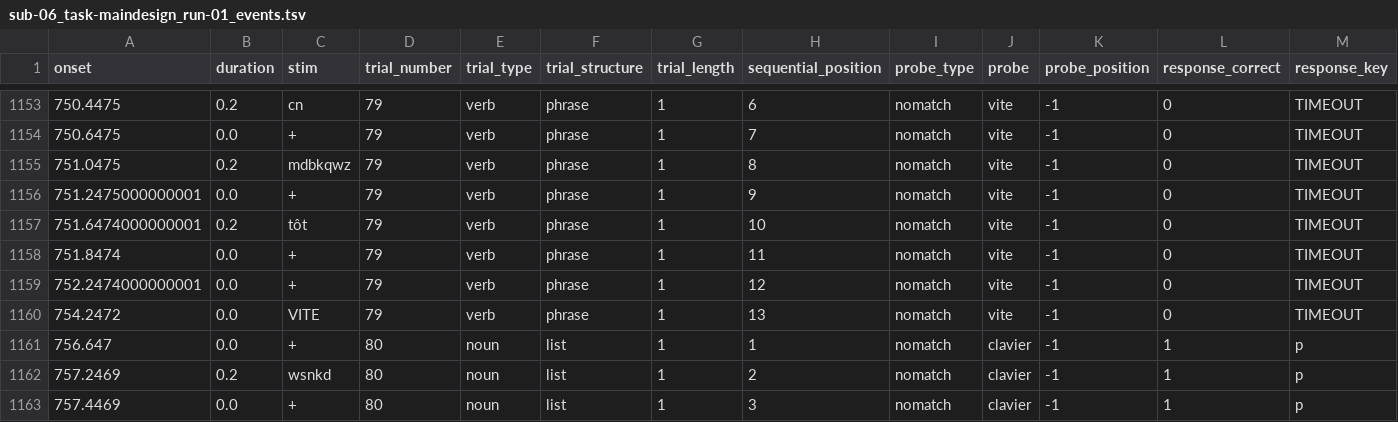
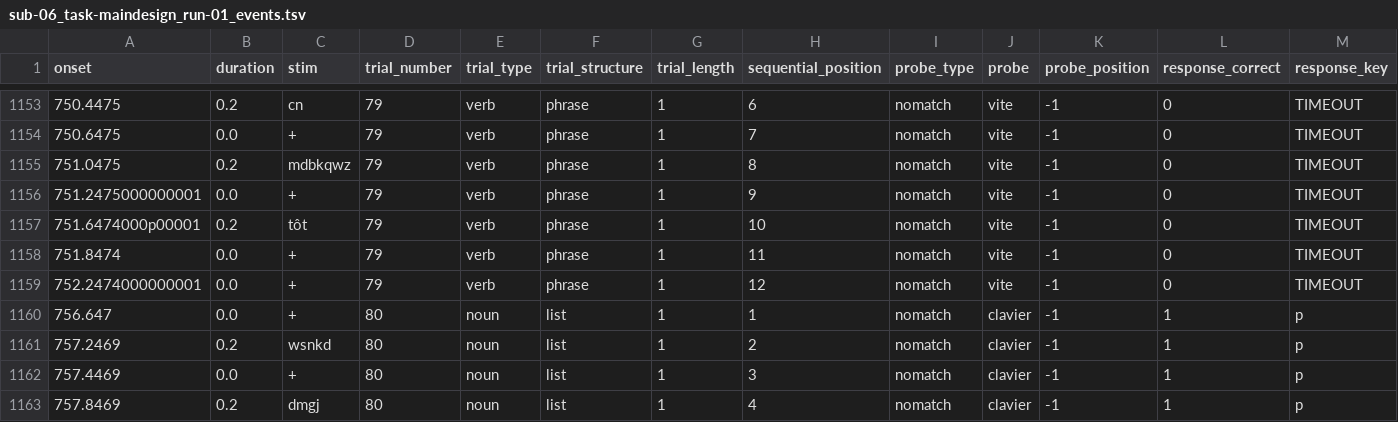
Before and after one commit to OpenNeuroDatasets-JSONLD/ds002894, a TSV file: sub-06/func/sub-06_task-maindesign_run-01_events.tsv, drawn as a sheet; only a part is shown, gaps mark what is left out; the shorter side is filled out with more unchanged rows; rows hold the shown columns only; the diff names each change by its address in the sheet, - before the commit and + after, or states it on an @@ line.

Commit message:
[DATALAD] added content

```diff
--- a/sub-06/func/sub-06_task-maindesign_run-01_events.tsv
+++ b/sub-06/func/sub-06_task-maindesign_run-01_events.tsv
-A1157 (onset): 751.6474000000001
+A1157 (onset): 751.6474000p00001
-row 1160: 754.2472 | 0.0 | VITE | 79 | verb | phrase | 1 | 13 | nomatch | vite | -1 | 0 | TIMEOUT
```
